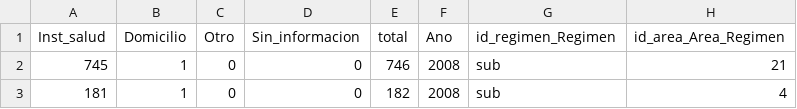
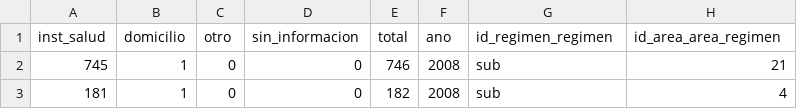
Before and after one commit to Esteve172/Manejo-bases-de-datos-.-Grupo-Henry-Valeria-y-Victor, a CSV file: lugar_parto_tr.csv, drawn as a sheet; only a part is shown.

```diff
--- a/lugar_parto_tr.csv
+++ b/lugar_parto_tr.csv
@@ -1,2 +1,2 @@
-Inst_salud;Domicilio;Otro;Sin_informacion;total;Ano;id_regimen_Regimen;id_area_Area_Regimen
+inst_salud;domicilio;otro;sin_informacion;total;ano;id_regimen_regimen;id_area_area_regimen
 745;1;0;0;746;2008;sub;21
```
Also changed, not shown: regimen_tr.csv, tipo_parto_tr.csv.
